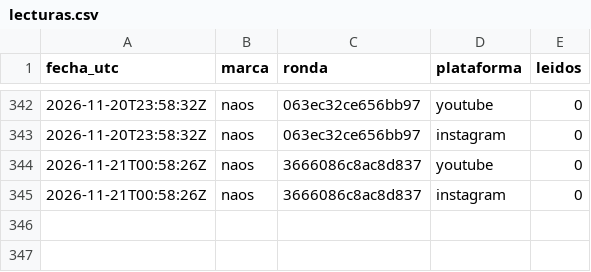
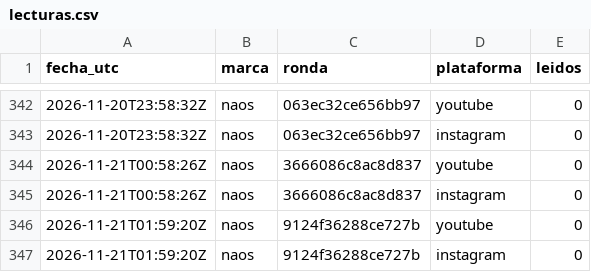
Before and after one commit to hardlypythonnmr/cpe-engine, a CSV file: earn/naos/motor/comentarios/lecturas.csv, drawn as a sheet; only a part is shown, gaps mark what is left out.

```diff
--- a/earn/naos/motor/comentarios/lecturas.csv
+++ b/earn/naos/motor/comentarios/lecturas.csv
@@ -345 +345,3 @@ fecha_utc,marca,ronda,plataforma,leidos
 2026-11-21T00:58:26Z,naos,3666086c8ac8d837,instagram,0
+2026-11-21T01:59:20Z,naos,9124f36288ce727b,youtube,0
+2026-11-21T01:59:20Z,naos,9124f36288ce727b,instagram,0
```
Also changed, not shown: earn/naos/medicion/cuota-yt.csv, earn/naos/motor/comentarios/registro-rondas.csv, 1 other file.
